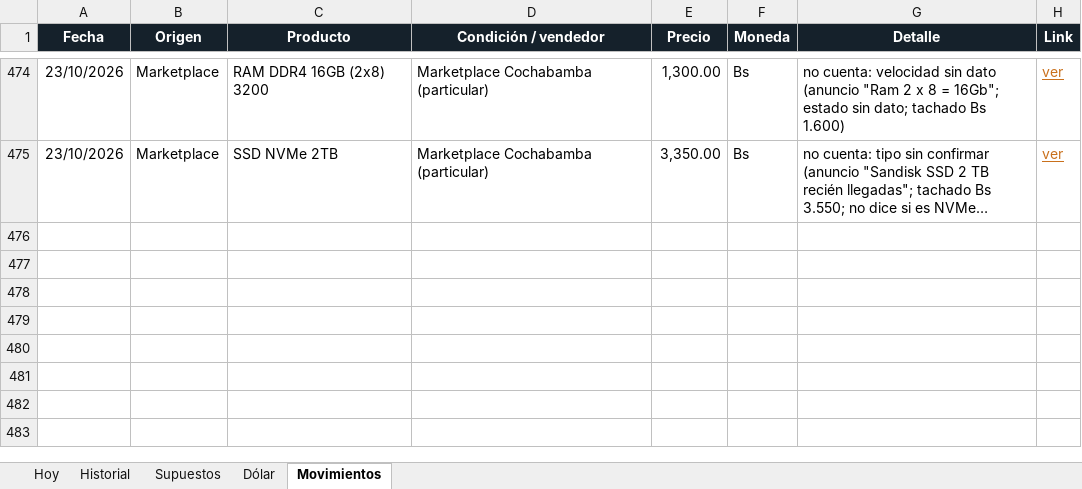
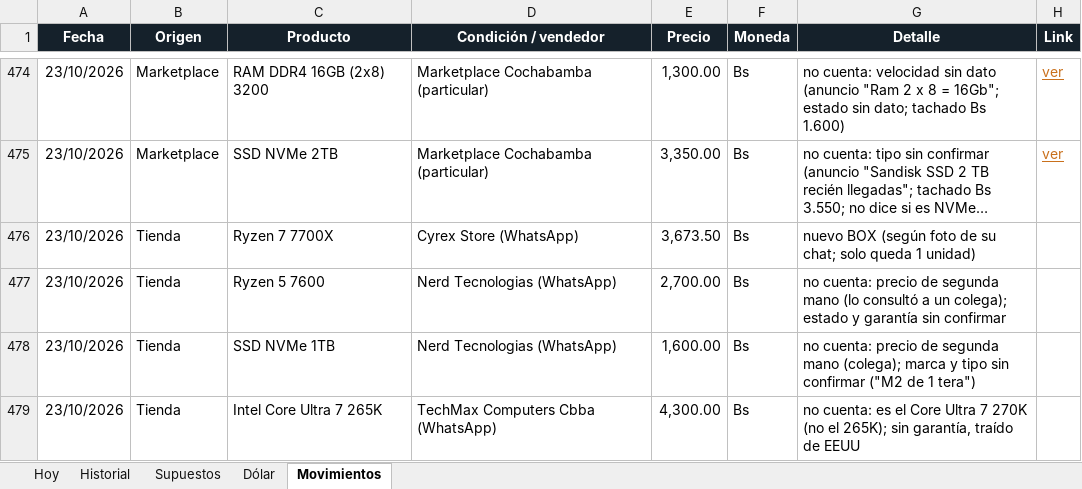
Before and after one commit to Santi491/Claude-, an Excel workbook: importacion-cochabamba.xlsx, sheet Movimientos, drawn as a sheet; only a part is shown, gaps mark what is left out; long unchanged cells end in …; values as stored, in another font and other column widths than the file's, no borders; table styles not drawn; the diff names each change by its address in the sheet, - before the commit and + after, or states it on an @@ line.

```diff
--- a/importacion-cochabamba.xlsx (sheet Movimientos)
+++ b/importacion-cochabamba.xlsx (sheet Movimientos)
+row 476: 23/10/2026 | Tienda | Ryzen 7 7700X | Cyrex Store (WhatsApp) | 3,673.50 | Bs | nuevo BOX (según foto de su chat; solo queda 1 unidad)
+row 477: 23/10/2026 | Tienda | Ryzen 5 7600 | Nerd Tecnologias (WhatsApp) | 2,700.00 | Bs | no cuenta: precio de segunda mano (lo consultó a un colega); estado y garantía sin confirmar
+row 478: 23/10/2026 | Tienda | SSD NVMe 1TB | Nerd Tecnologias (WhatsApp) | 1,600.00 | Bs | no cuenta: precio de segunda mano (colega); marca y tipo sin confirmar ("M2 de 1 tera")
+row 479: 23/10/2026 | Tienda | Intel Core Ultra 7 265K | TechMax Computers Cbba (WhatsApp) | 4,300.00 | Bs | no cuenta: es el Core Ultra 7 270K (no el 265K); sin garantía, traído de EEUU
```
Also changed, not shown: sheet Historial, 15 other files.
